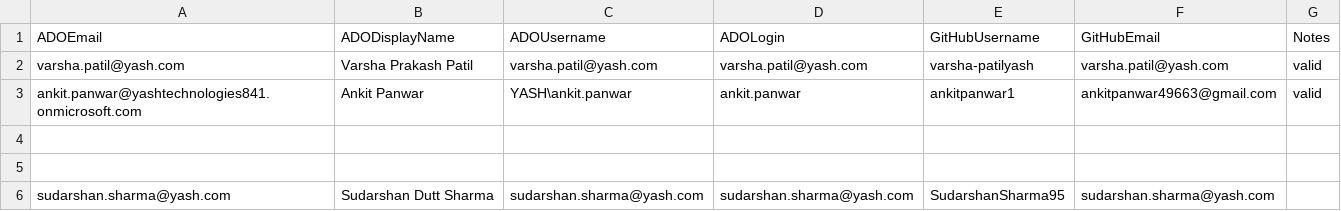
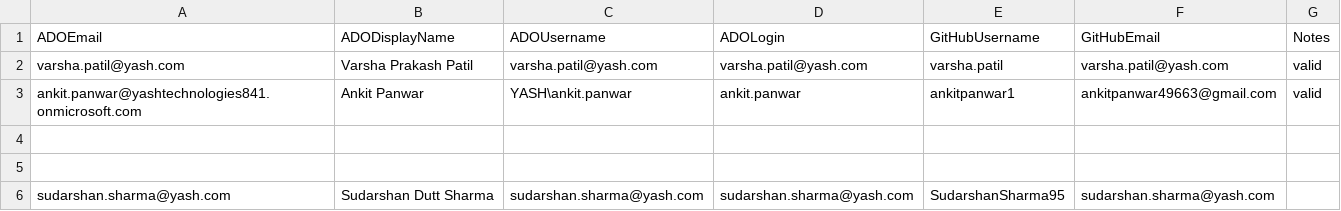
Before and after one commit to First-Devops-organisation/test23, a CSV file: repo-migration/config/user-mappings.csv, drawn as a sheet.

Commit message:
Updated user-mappings.csv

```diff
--- a/repo-migration/config/user-mappings.csv
+++ b/repo-migration/config/user-mappings.csv
@@ -1,3 +1,3 @@
 ADOEmail,ADODisplayName,ADOUsername,ADOLogin,GitHubUsername,GitHubEmail,Notes
-varsha.patil@yash.com,Varsha Prakash Patil,varsha.patil@yash.com,varsha.patil@yash.com,varsha-patilyash,varsha.patil@yash.com,valid
+varsha.patil@yash.com,Varsha Prakash Patil,varsha.patil@yash.com,varsha.patil@yash.com,varsha.patil,varsha.patil@yash.com,valid
 ankit.panwar@yashtechnologies841.onmicrosoft.com,Ankit Panwar,YASH\ankit.panwar,ankit.panwar,ankitpanwar1,ankitpanwar49663@gmail.com,valid
```
